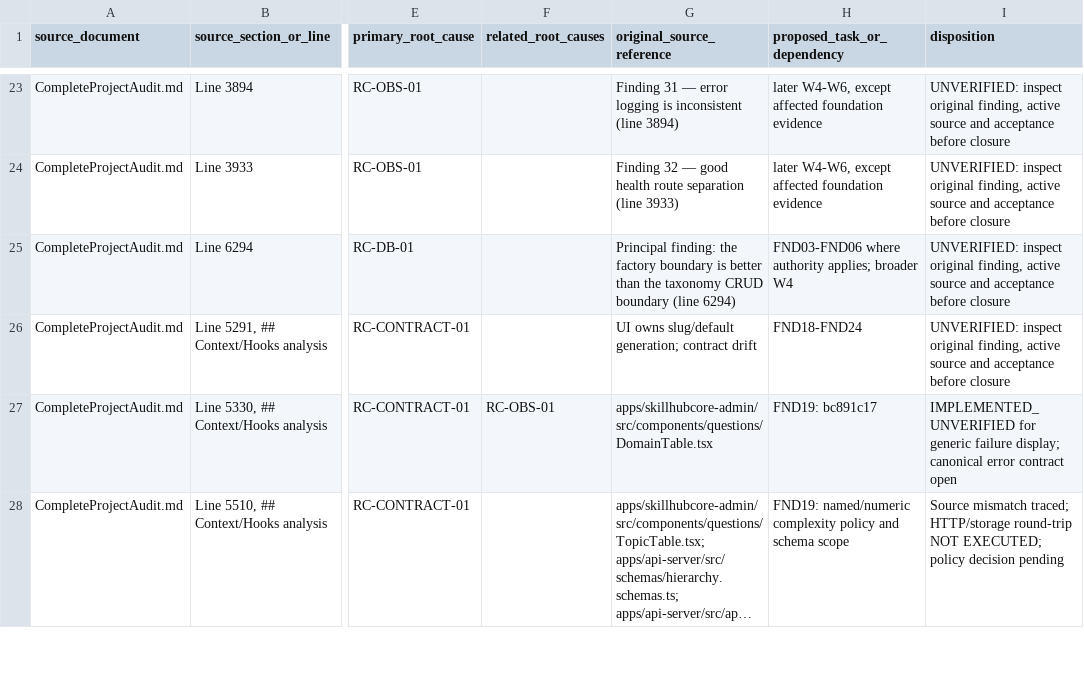
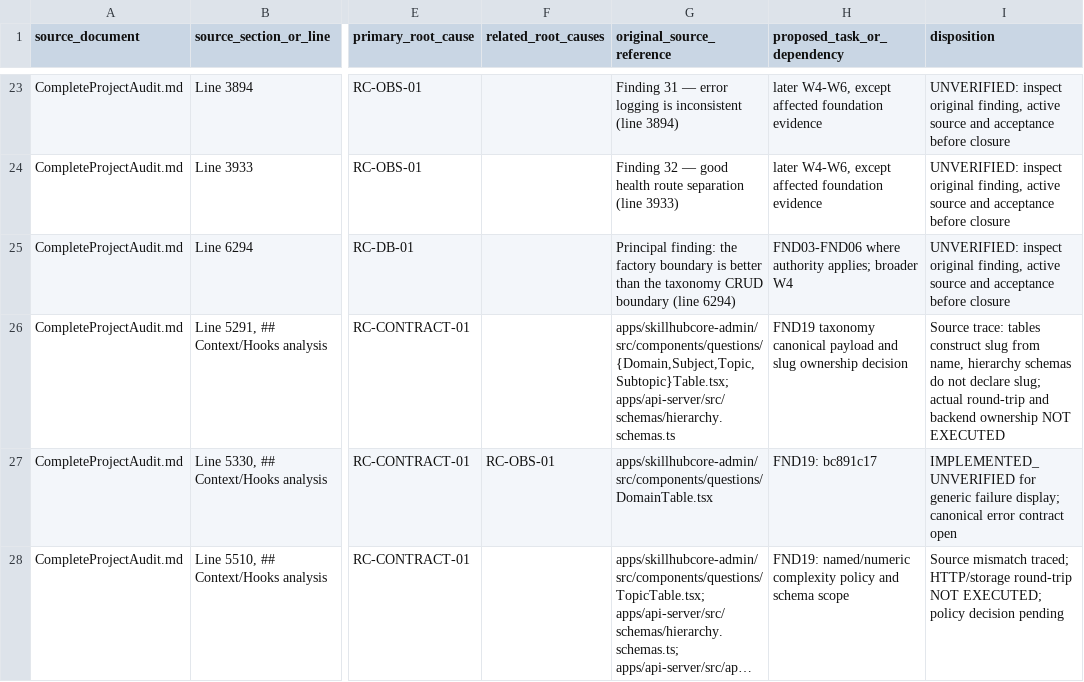
Before and after one commit to skillupitacademy-alt/SUIA_RTH_SHC, a CSV file: audit/W1_W3_Foundation_Crosswalk_Working_Index.csv, drawn as a sheet; only a part is shown, gaps mark what is left out; long unchanged cells end in …; the diff names each change by its address in the sheet, - before the commit and + after, or states it on an @@ line.

Commit message:
docs(audit): trace taxonomy slug contract row

```diff
--- a/audit/W1_W3_Foundation_Crosswalk_Working_Index.csv
+++ b/audit/W1_W3_Foundation_Crosswalk_Working_Index.csv
-G26 (original_source_reference): UI owns slug/default generation; contract drift
+G26 (original_source_reference): apps/skillhubcore-admin/src/components/questions/{Domain,Subject,Topic,Subtopic}Table.tsx; apps/api-server/src/schemas/hierarchy.schemas.ts
-H26 (proposed_task_or_dependency): FND18-FND24
+H26 (proposed_task_or_dependency): FND19 taxonomy canonical payload and slug ownership decision
-I26 (disposition): UNVERIFIED: inspect original finding, active source and acceptance before closure
+I26 (disposition): Source trace: tables construct slug from name, hierarchy schemas do not declare slug; actual round-trip and backend ownership NOT EXECUTED
```
